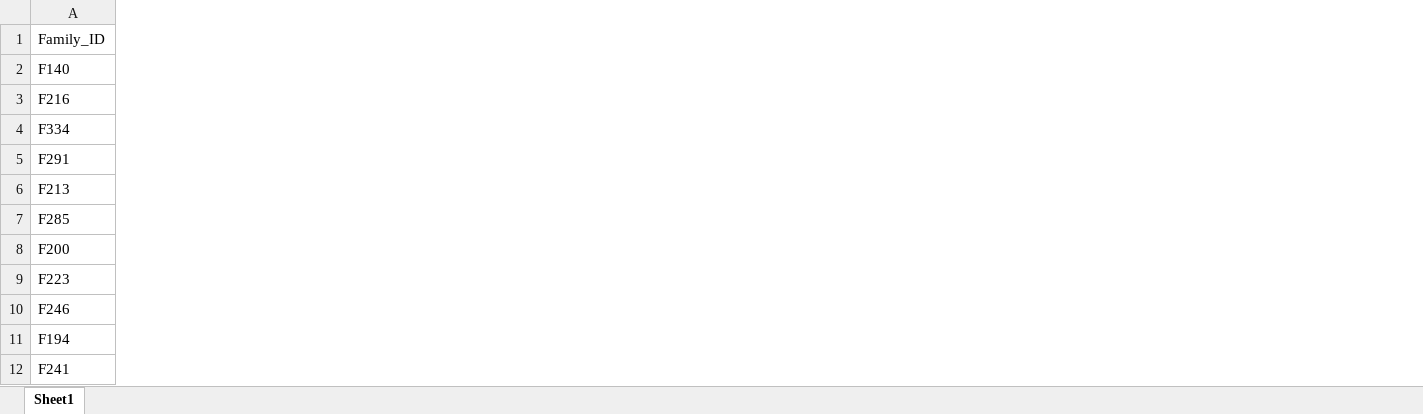
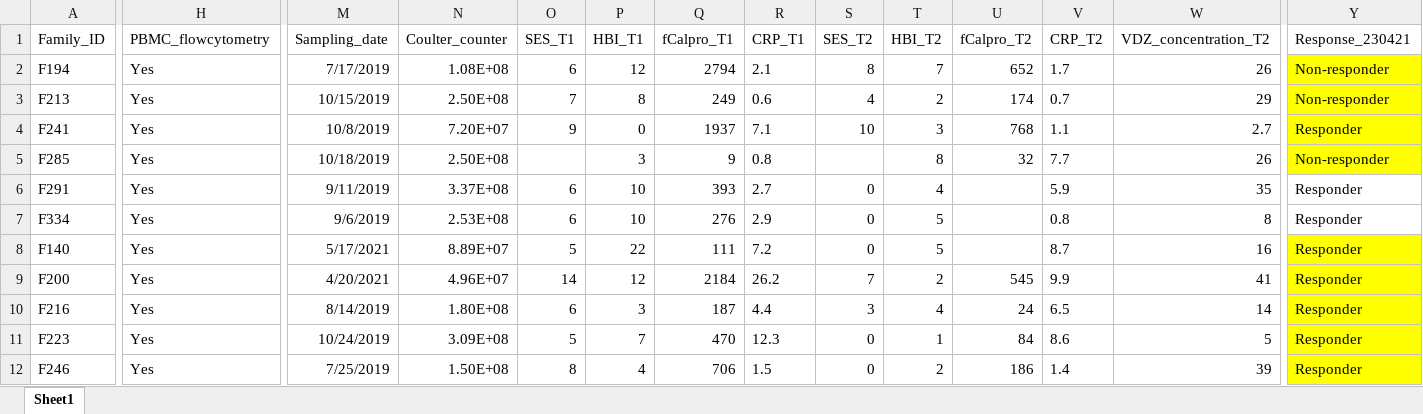
Before and after one commit to ND91/HGPRJ0000008_EPICCD_anti_a4b7_sc, an Excel workbook: config/samples/sample_metadata.xlsx, sheet Sheet1, drawn as a sheet; only a part is shown, gaps mark what is left out; values as stored, in another font and other column widths than the file's, no borders; the diff names each change by its address in the sheet, - before the commit and + after, or states it on an @@ line.

Commit message:
Added the file and sample metadata for the flow cytometry experiment

```diff
--- a/config/samples/sample_metadata.xlsx (sheet Sheet1)
+++ b/config/samples/sample_metadata.xlsx (sheet Sheet1)
+column H (PBMC_flowcytometry), row 8: Yes; rows 10-12: all Yes
+column M (Sampling_date), row 8: 5/17/2021; rows 10-12: 8/14/2019 | 10/24/2019 | 7/25/2019
+column N (Coulter_counter), row 8: 8.89E+07; rows 10-12: 1.80E+08 | 3.09E+08 | 1.50E+08
+column O (SES_T1), row 8: 5; rows 10-12: 6 | 5 | 8
+column P (HBI_T1), row 8: 22; rows 10-12: 3 | 7 | 4
+column Q (fCalpro_T1), row 8: 111; rows 10-12: 187 | 470 | 706
+column R (CRP_T1), row 8: 7.2; rows 10-12: 4.4 | 12.3 | 1.5
+column S (SES_T2), row 8: 0; rows 10-12: 3 | 0 | 0
+column T (HBI_T2), row 8: 5; rows 10-12: 4 | 1 | 2
+column U (fCalpro_T2), rows 10-12: 24 | 84 | 186
+column V (CRP_T2), row 8: 8.7; rows 10-12: 6.5 | 8.6 | 1.4
+column W (VDZ_concentration_T2), row 8: 16; rows 10-12: 14 | 5 | 39
+column Y (Response_230421), row 8: Responder; rows 10-12: all Responder
@@ row 11 moved to row 2: F194 @@
@@ row 6 moved to row 3: F213 @@
@@ row 12 moved to row 4: F241 @@
@@ row 7 moved to row 5: F285 @@
@@ row 5 moved to row 6: F291 @@
@@ row 4 moved to row 7: F334 @@
@@ row 8 moved to row 9: F200 @@
```
Also changed, not shown: config/order/manual_l3.xlsx, 2 other files.
